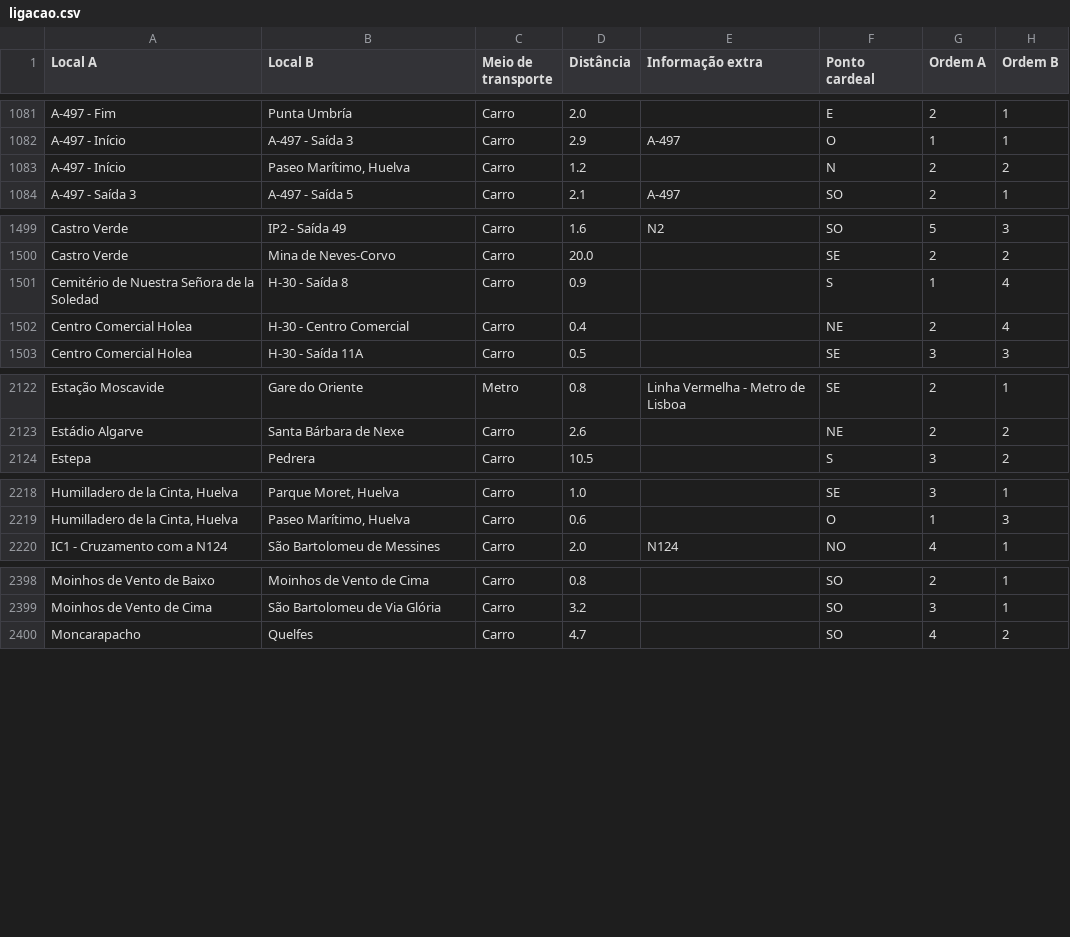
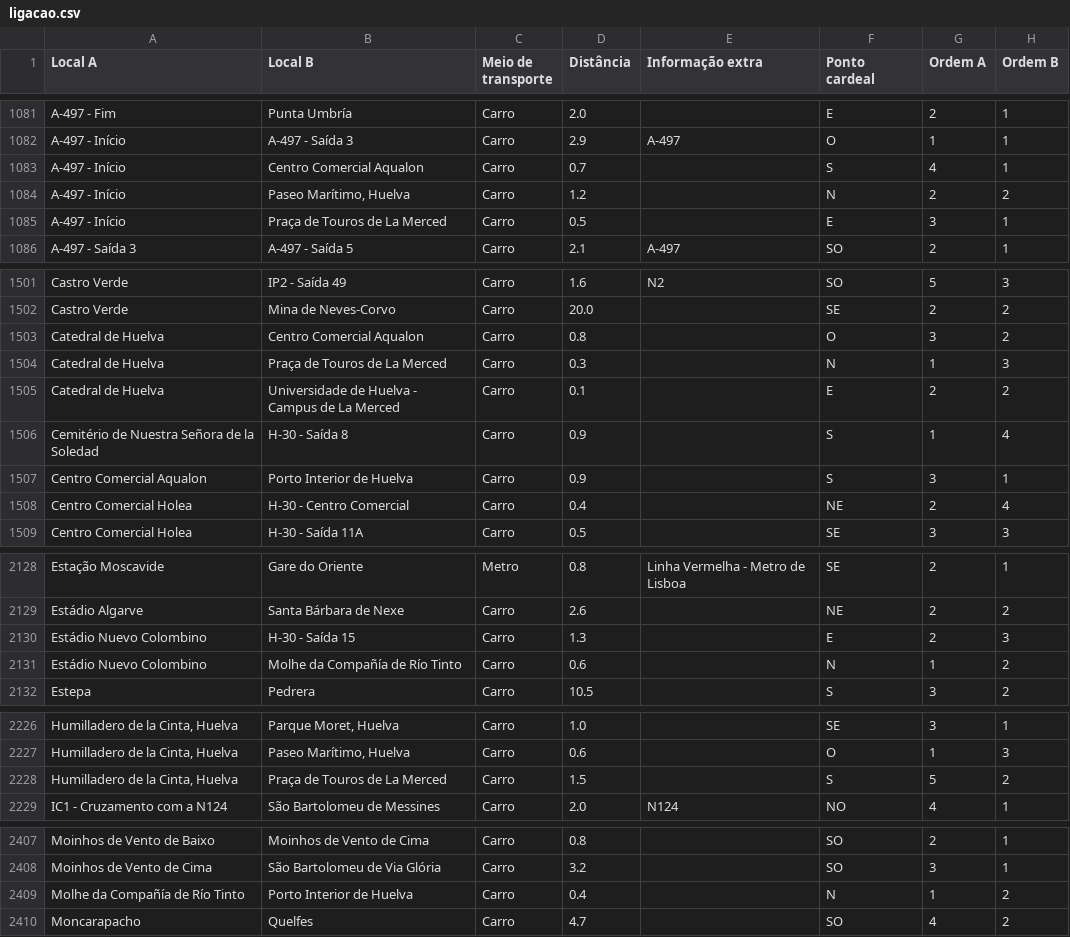
Before and after one commit to migueldgoncalves/Viajar, a CSV file: src/viajar/base_dados/ligacao.csv, drawn as a sheet; only a part is shown, gaps mark what is left out; the diff covers the shown part only; the diff names each change by its address in the sheet, - before the commit and + after, or states it on an @@ line.

Commit message:
Novos locais na cidade de Huelva

```diff
--- a/src/viajar/base_dados/ligacao.csv
+++ b/src/viajar/base_dados/ligacao.csv
+row 1083: A-497 - Início | Centro Comercial Aqualon | Carro | 0.7 |  | S | 4 | 1
+row 1085: A-497 - Início | Praça de Touros de La Merced | Carro | 0.5 |  | E | 3 | 1
+row 1503: Catedral de Huelva | Centro Comercial Aqualon | Carro | 0.8 |  | O | 3 | 2
+row 1504: Catedral de Huelva | Praça de Touros de La Merced | Carro | 0.3 |  | N | 1 | 3
+row 1505: Catedral de Huelva | Universidade de Huelva - Campus de La Merced | Carro | 0.1 |  | E | 2 | 2
+row 1507: Centro Comercial Aqualon | Porto Interior de Huelva | Carro | 0.9 |  | S | 3 | 1
+row 2130: Estádio Nuevo Colombino | H-30 - Saída 15 | Carro | 1.3 |  | E | 2 | 3
+row 2131: Estádio Nuevo Colombino | Molhe da Compañía de Río Tinto | Carro | 0.6 |  | N | 1 | 2
+row 2228: Humilladero de la Cinta, Huelva | Praça de Touros de La Merced | Carro | 1.5 |  | S | 5 | 2
+row 2409: Molhe da Compañía de Río Tinto | Porto Interior de Huelva | Carro | 0.4 |  | N | 1 | 2
```
Also changed, not shown: 1 added row elsewhere in this file, src/viajar/base_dados/local.csv, src/viajar/base_dados/local_espanha.csv.
